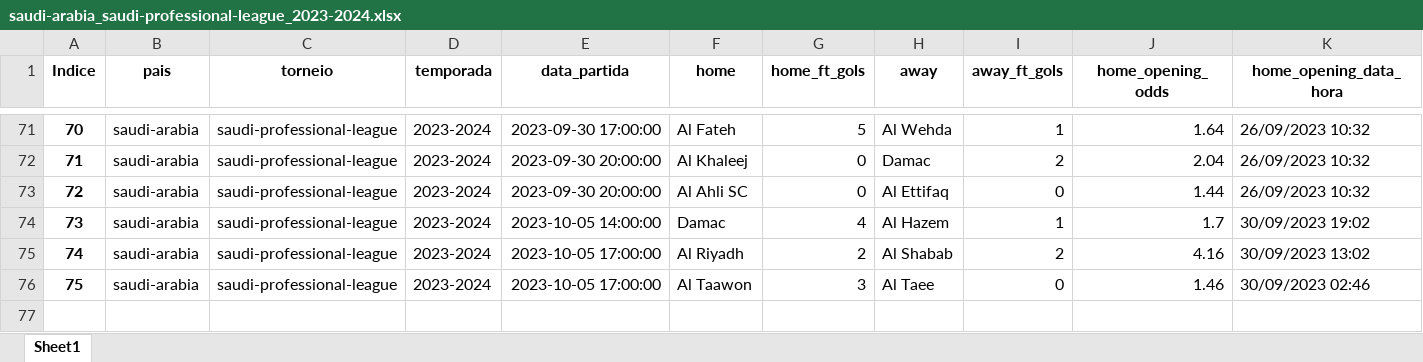
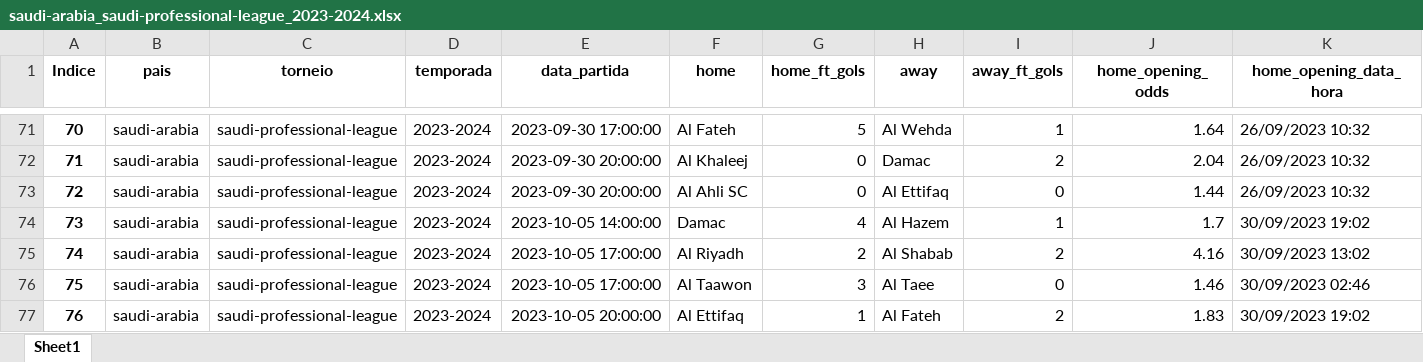
Before and after one commit to tarciziojrdf/poco, an Excel workbook: 2023/saudi-arabia_saudi-professional-league_2023-2024.xlsx, sheet Sheet1, drawn as a sheet; only a part is shown, gaps mark what is left out; values as stored, in another font and other column widths than the file's, no borders; rows hold the shown columns only; the diff names each change by its address in the sheet, - before the commit and + after, or states it on an @@ line.

```diff
--- a/2023/saudi-arabia_saudi-professional-league_2023-2024.xlsx (sheet Sheet1)
+++ b/2023/saudi-arabia_saudi-professional-league_2023-2024.xlsx (sheet Sheet1)
+row 77: 76 | saudi-arabia | saudi-professional-league | 2023-2024 | 2023-10-05 20:00:00 | Al Ettifaq | 1 | Al Fateh | 2 | 1.83 | 30/09/2023 19:02
```
Also changed, not shown: 2023/brazil_serie-b_2023.xlsx, 2023/colombia_primera-b_2023.xlsx, 5 other files.
